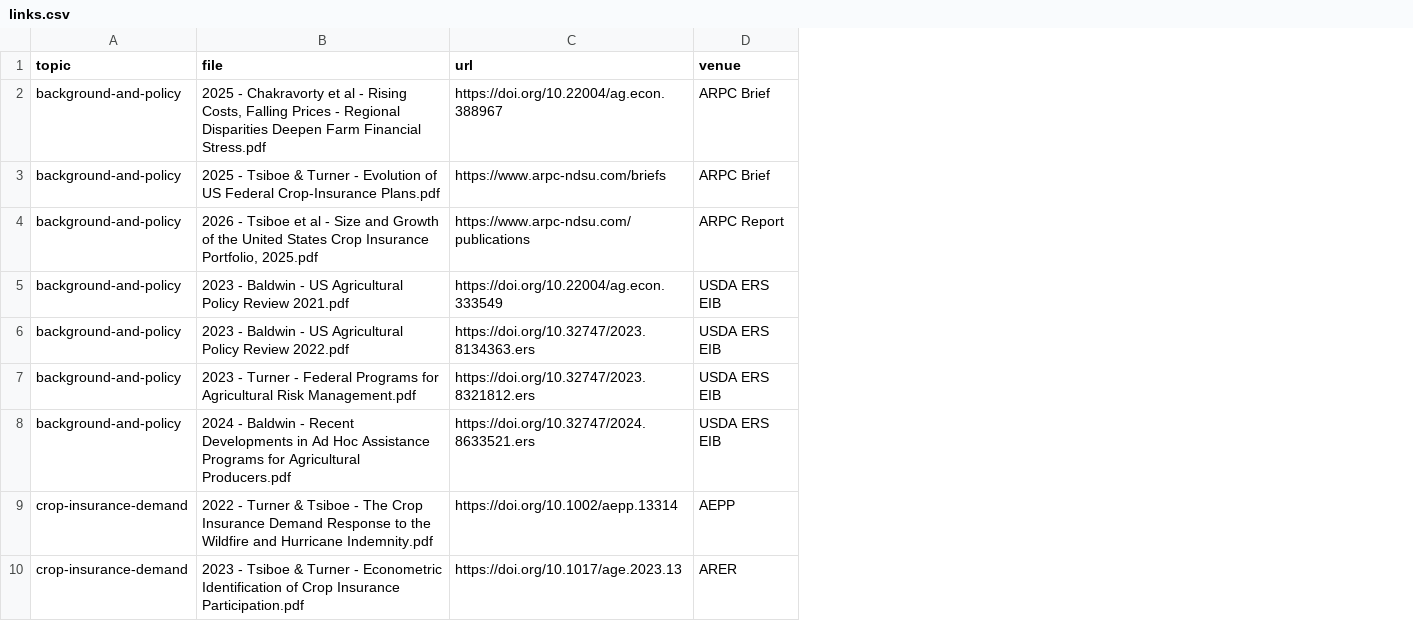
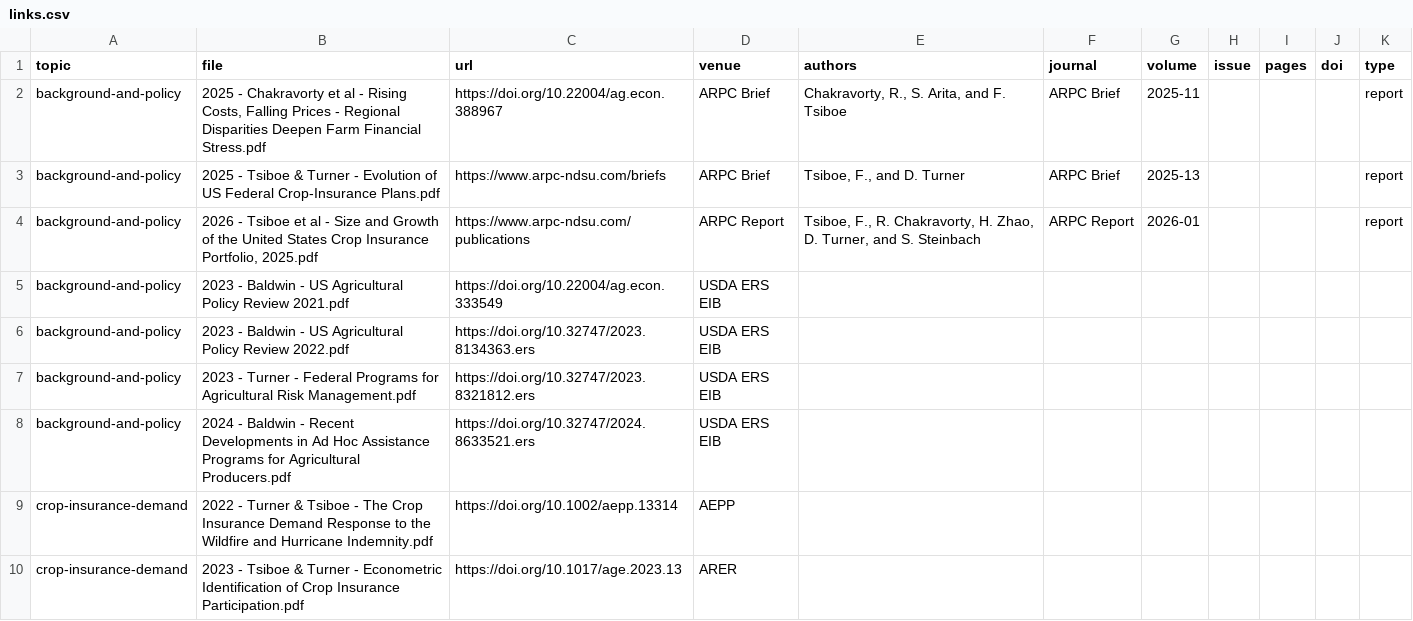
Before and after one commit to ftsiboe/ftsiboe, a CSV file: data-raw/publications/risk-management/links.csv, drawn as a sheet; only a part is shown; the diff names each change by its address in the sheet, - before the commit and + after, or states it on an @@ line.

Commit message:
Add publication metadata enrichment pipeline
Introduce `enrich_publications.R` to auto-fill publication metadata (authors, journal, volume/issue/pages, DOI, type) in `links.csv` files using Crossref with caching and retry behavior. Update `site_helpers.R` to read enriched columns and render AJAE/Chicago-style references via a new `pub_ajae()` formatter while preserving fallback behavior for unenriched rows. Expand the risk-management `links.csv` schema with enriched fields and regenerate `docs/publications.md` to reflect the new citation format and metadata-driven text.

```diff
--- a/data-raw/publications/risk-management/links.csv
+++ b/data-raw/publications/risk-management/links.csv
+column E (authors), rows 2-4: Chakravorty, R., S. Arita, and F. Tsiboe | Tsiboe, F., and D. Turner | Tsiboe, F., R. Chakravorty, H. Zhao, D. Turner, and S. Steinbach
+column F (journal), rows 2-4: ARPC Brief | ARPC Brief | ARPC Report
+column G (volume), rows 2-4: 2025-11 | 2025-13 | 2026-01
+column H (issue), empty
+column I (pages), empty
+column J (doi), empty
+column K (type), rows 2-4: all report
```
Also changed, not shown: 3 other files.
